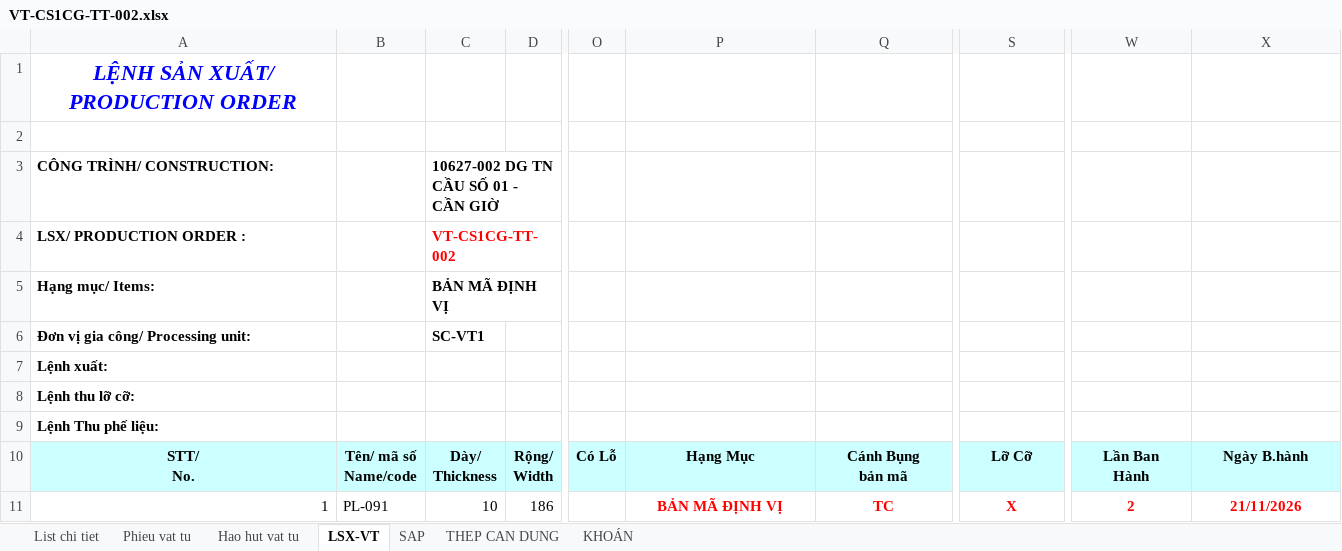
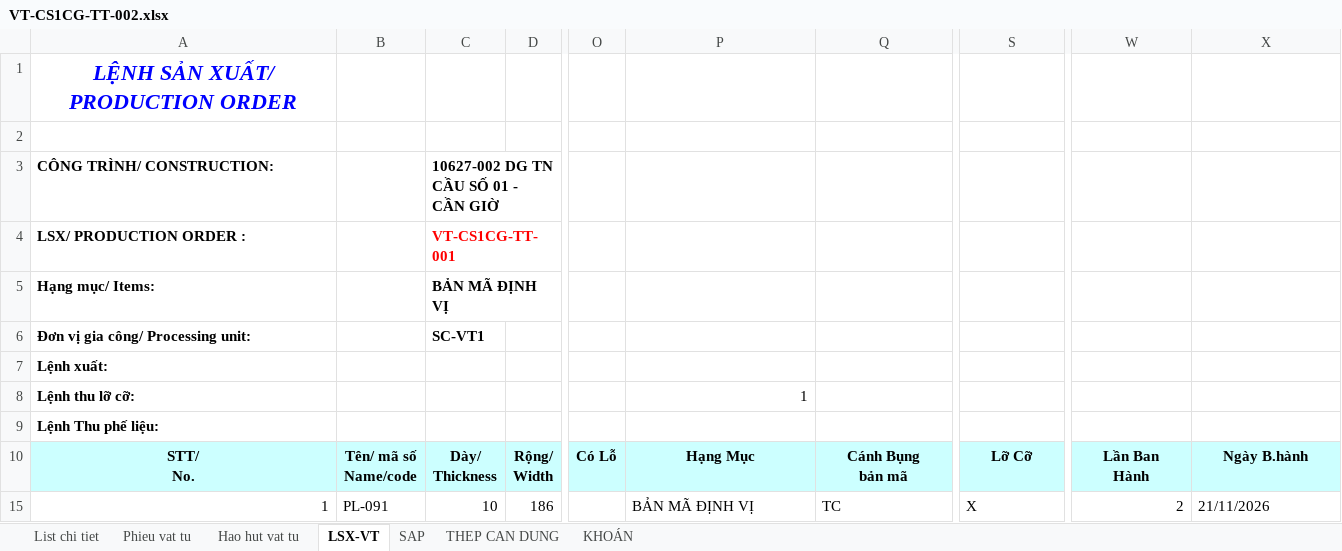
Before and after one commit to phucpt-hub/DDC-Shipyard, an Excel workbook: du_lieu/3_NESTING/VT-CS1CG-TT-002.xlsx, sheet LSX-VT, drawn as a sheet; only a part is shown, gaps mark what is left out; values as stored, in another font and other column widths than the file's, no borders; addresses are those after the commit; the diff names each change by its address in the sheet, - before the commit and + after, or states it on an @@ line.

```diff
--- a/du_lieu/3_NESTING/VT-CS1CG-TT-002.xlsx (sheet LSX-VT)
+++ b/du_lieu/3_NESTING/VT-CS1CG-TT-002.xlsx (sheet LSX-VT)
-C4: VT-CS1CG-TT-002
+C4: VT-CS1CG-TT-001
-P8: (empty)
+P8: 1
@@ P15:Q15 bold: on → off, text colour: #FF0000 → black, alignment: center → left @@
@@ S15 bold: on → off, text colour: #FF0000 → black, alignment: center → left @@
@@ W15:X15 bold: on → off, text colour: #FF0000 → black @@
-W15 alignment: center
+W15 alignment: right
-X15 alignment: center
+X15 alignment: left
```
Also changed, not shown: sheet KHOÁN, sheet Hao hut vat tu, sheet THEP CAN DUNG, sheet List chi tiet, sheet Phieu vat tu, sheet SAP, formulas that keep their value, hidden cells, 2 other files.
